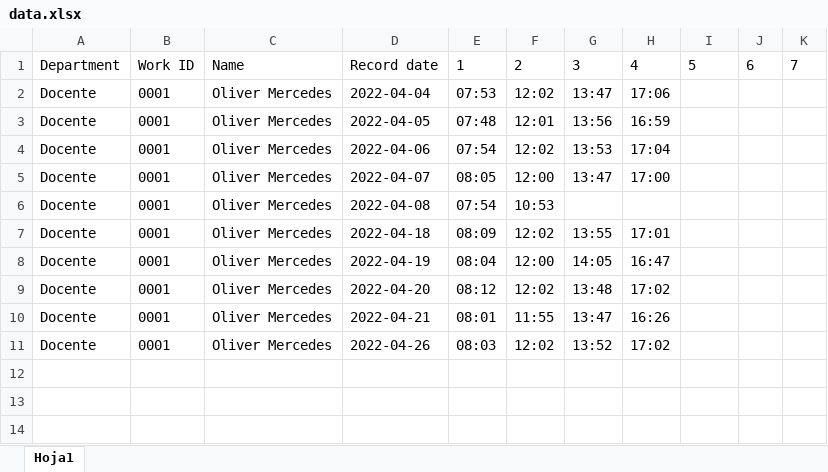
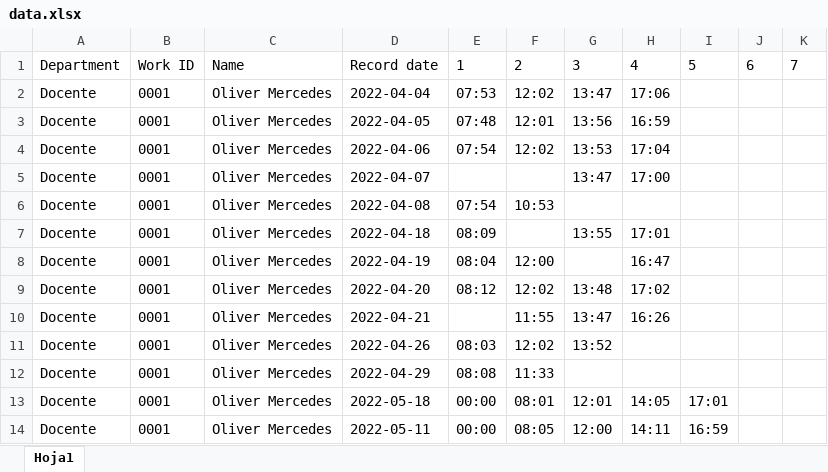
Before and after one commit to carlosdiazz/Backend_Microservicios, an Excel workbook: src/services/excel/data.xlsx, sheet Hoja1, drawn as a sheet; values as stored, in another font and other column widths than the file's, no borders; the diff names each change by its address in the sheet, - before the commit and + after, or states it on an @@ line.

```diff
--- a/src/services/excel/data.xlsx (sheet Hoja1)
+++ b/src/services/excel/data.xlsx (sheet Hoja1)
-E5: 08:05
+E5: (empty)
-F5: 12:00
+F5: (empty)
-F7: 12:02
+F7: (empty)
-G8: 14:05
+G8: (empty)
-E10: 08:01
+E10: (empty)
-H11: 17:02
+H11: (empty)
+row 12: Docente | 0001 | Oliver Mercedes | 2022-04-29 | 08:08 | 11:33
+row 13: Docente | 0001 | Oliver Mercedes | 2022-05-18 | 00:00 | 08:01 | 12:01 | 14:05 | 17:01
+row 14: Docente | 0001 | Oliver Mercedes | 2022-05-11 | 00:00 | 08:05 | 12:00 | 14:11 | 16:59
```
Also changed, not shown: 12 other files.
